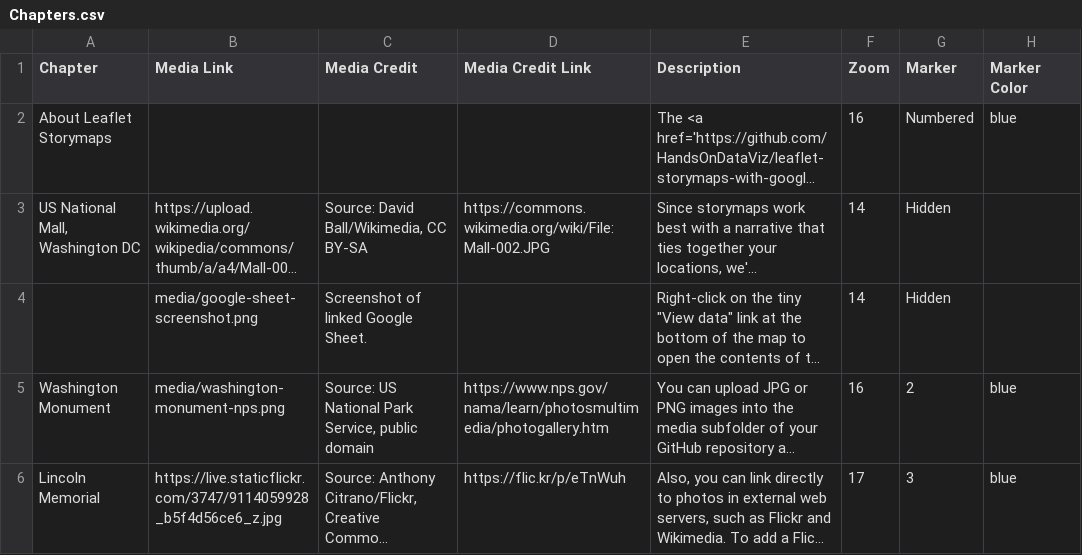
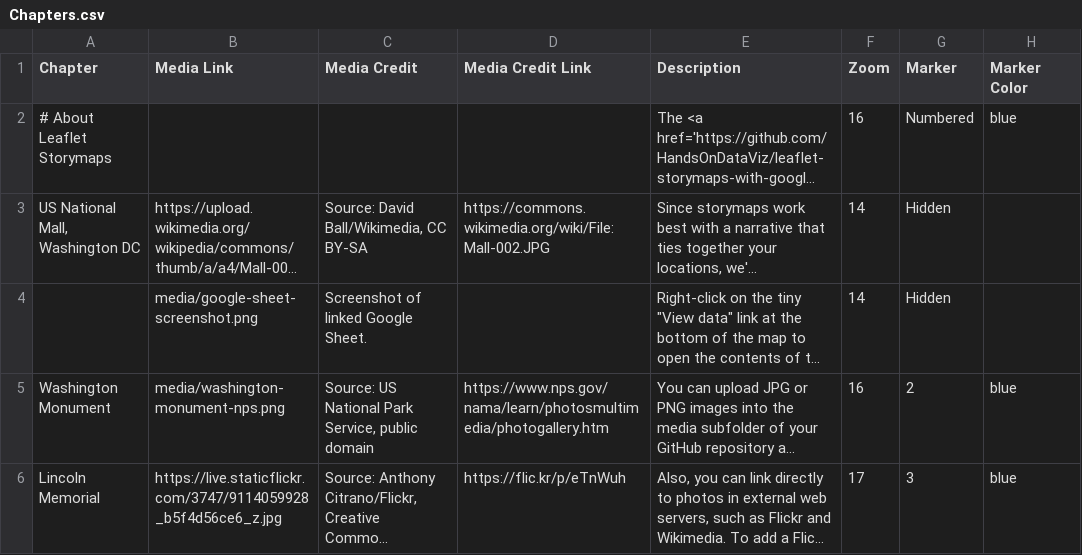
Before and after one commit to paul-shannon/leaflet-storymaps, a CSV file: csv/Chapters.csv, drawn as a sheet; only a part is shown; long unchanged cells end in …; the diff names each change by its address in the sheet, - before the commit and + after, or states it on an @@ line.

Commit message:
latest

```diff
--- a/csv/Chapters.csv
+++ b/csv/Chapters.csv
-A2 (Chapter): About Leaflet Storymaps
+A2 (Chapter): # About Leaflet Storymaps
```
